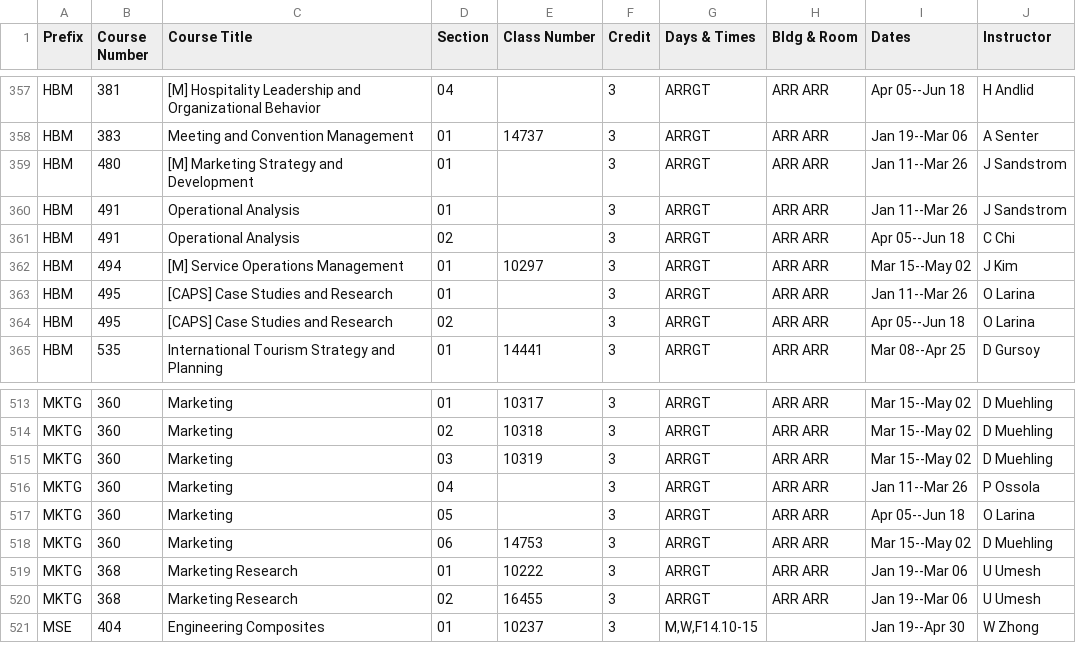
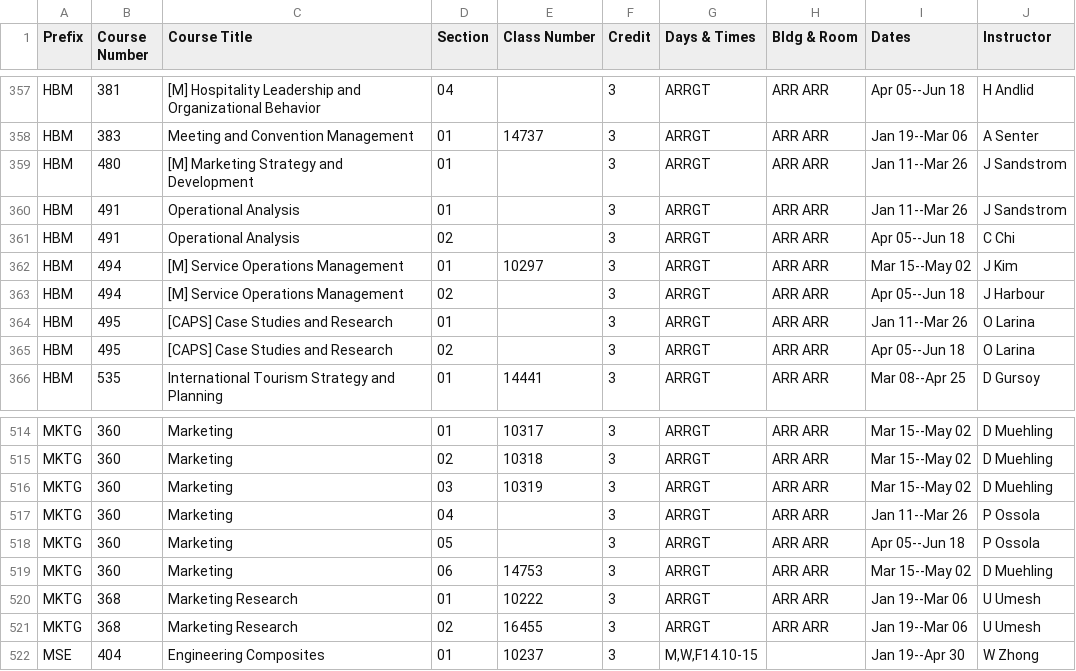
Before and after one commit to shinyamagami/WSU_courses, a CSV file: outputs/DDP_20211.csv, drawn as a sheet; only a part is shown, gaps mark what is left out.

```diff
--- a/outputs/DDP_20211.csv
+++ b/outputs/DDP_20211.csv
@@ -362,2 +362,3 @@ HBM,491,Operational Analysis,02,"",3,ARRGT,ARR ARR,Apr 05--Jun 18,C Chi
 HBM,494,[M] Service Operations Management,01,10297,3,ARRGT,ARR ARR,Mar 15--May 02,J Kim
+HBM,494,[M] Service Operations Management,02,"",3,ARRGT,ARR ARR,Apr 05--Jun 18,J Harbour
 HBM,495,[CAPS] Case Studies and Research,01,"",3,ARRGT,ARR ARR,Jan 11--Mar 26,O Larina
@@ -516,3 +517,3 @@ MKTG,360,Marketing,03,10319,3,ARRGT,ARR ARR,Mar 15--May 02,D Muehling
 MKTG,360,Marketing,04,"",3,ARRGT,ARR ARR,Jan 11--Mar 26,P Ossola
-MKTG,360,Marketing,05,"",3,ARRGT,ARR ARR,Apr 05--Jun 18,O Larina
+MKTG,360,Marketing,05,"",3,ARRGT,ARR ARR,Apr 05--Jun 18,P Ossola
 MKTG,360,Marketing,06,14753,3,ARRGT,ARR ARR,Mar 15--May 02,D Muehling
```
Also changed, not shown: outputs/DDP_20212.csv, outputs/DDP_20213.csv, 10 other files.
